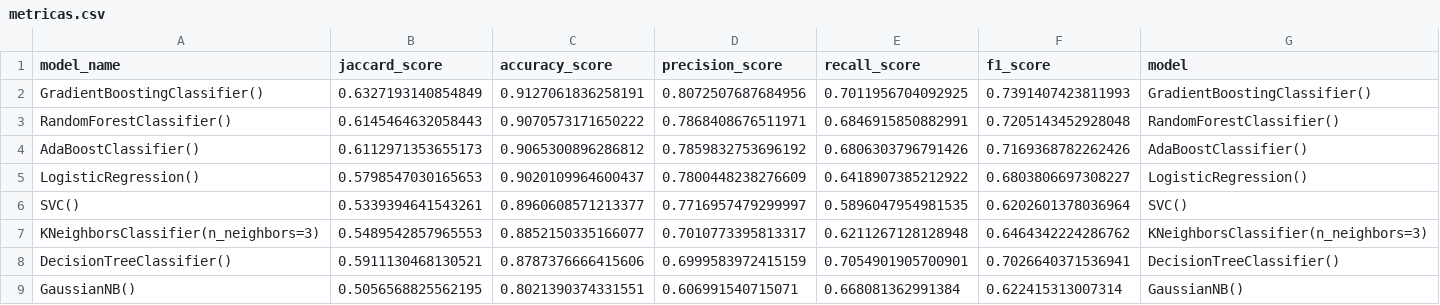
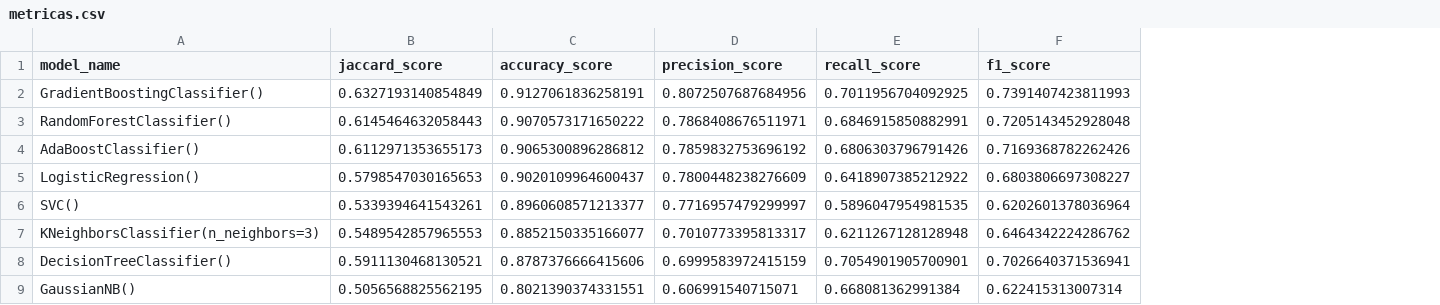
Before and after one commit to jacobbamio/dsb_p4_ntt_data_challenge, a CSV file: resources/metricas.csv, drawn as a sheet; the diff names each change by its address in the sheet, - before the commit and + after, or states it on an @@ line.

```diff
--- a/resources/metricas.csv
+++ b/resources/metricas.csv
-column G (model), rows 2-9: GradientBoostingClassifier() | RandomForestClassifier() | AdaBoostClassifier() | LogisticRegression() | SVC() | KNeighborsClassifier(n_neighbors=3) | DecisionTreeClassifier() | GaussianNB()
```
Also changed, not shown: 2 other files.
